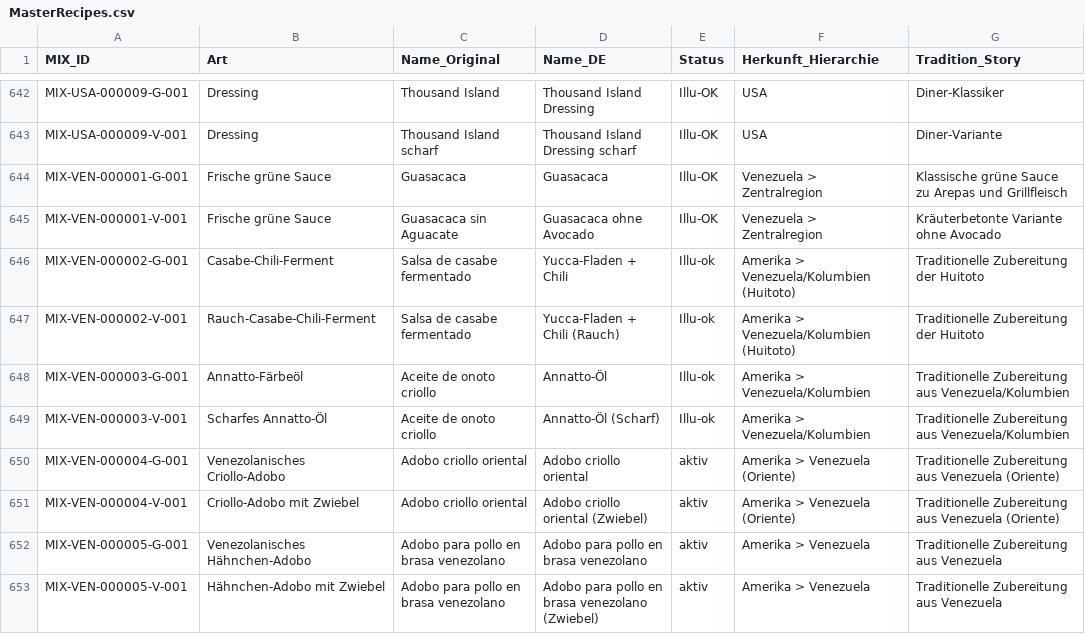
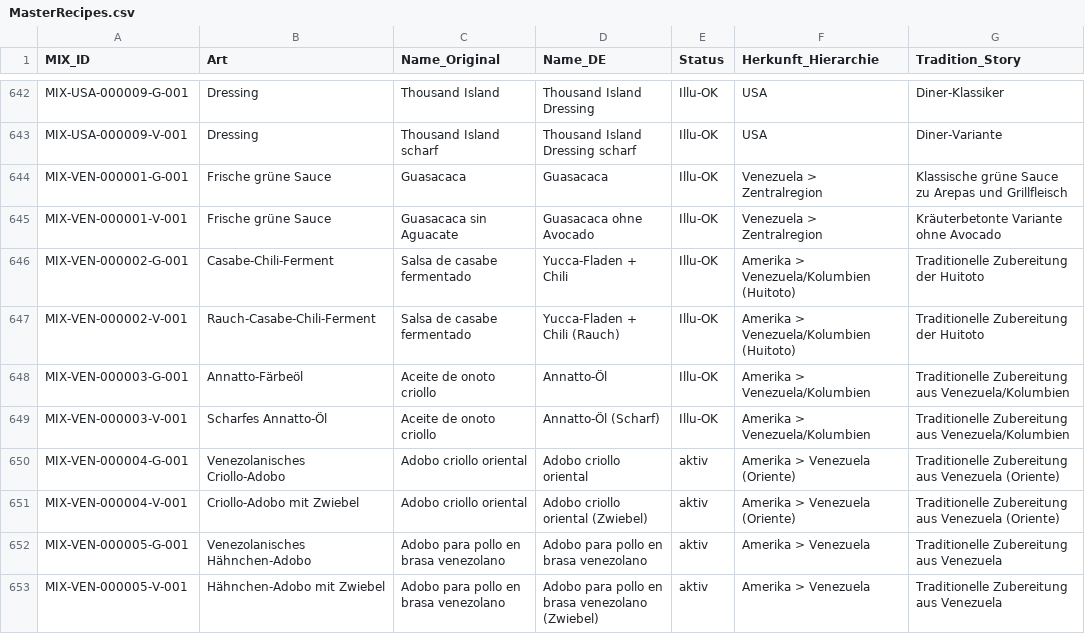
Before and after one commit to SimonNeunteufel/EinLexikonDerAromen-DuefteDerWelt, a CSV file: assets/data/MasterRecipes.csv, drawn as a sheet; only a part is shown, gaps mark what is left out; the diff covers the shown part only; the diff names each change by its address in the sheet, - before the commit and + after, or states it on an @@ line.

```diff
--- a/assets/data/MasterRecipes.csv
+++ b/assets/data/MasterRecipes.csv
-E646:E649 (Status): Illu-ok
+E646:E649 (Status): Illu-OK
```
Also changed, not shown: 46 edited cells elsewhere in this file, 2 other files.
